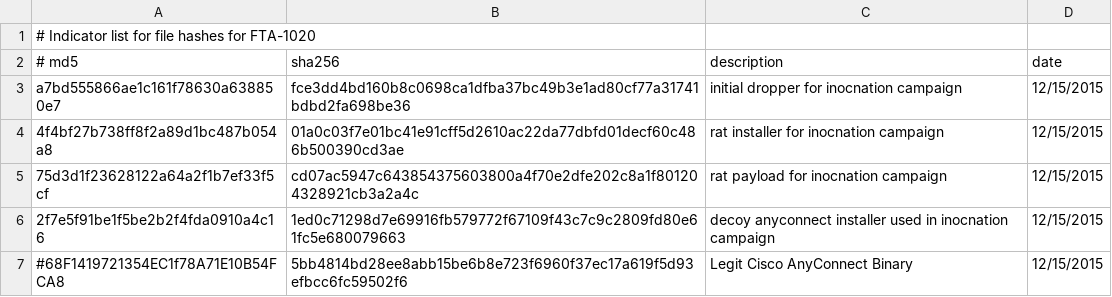
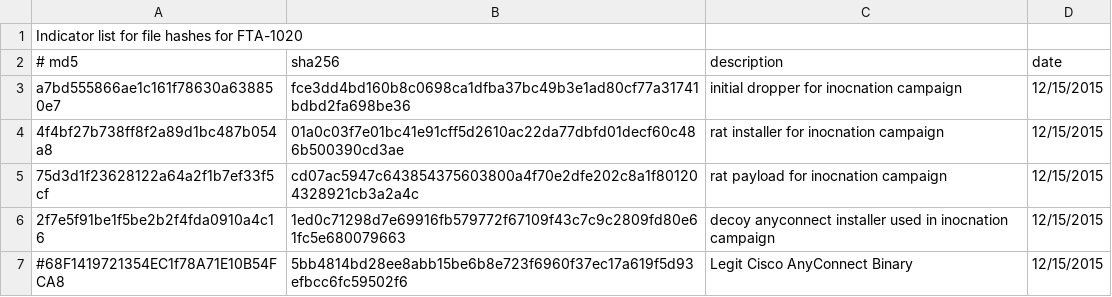
Before and after one commit to smashfruit/indicators, a CSV file: FTA-1020/hashes.csv, drawn as a sheet.

Commit message:
Update hashes.csv

```diff
--- a/FTA-1020/hashes.csv
+++ b/FTA-1020/hashes.csv
@@ -1,2 +1,2 @@
-# Indicator list for file hashes for FTA-1020
+Indicator list for file hashes for FTA-1020,,
 # md5,sha256,description,date
```
